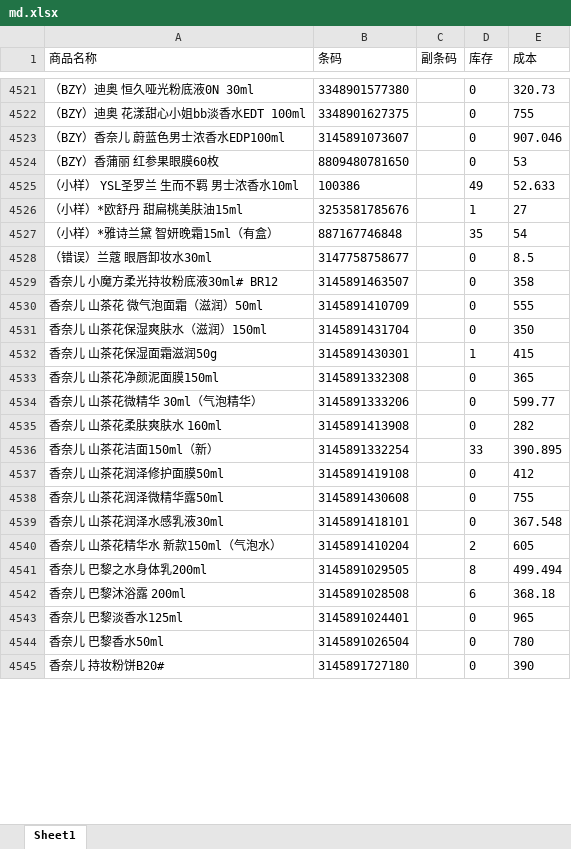
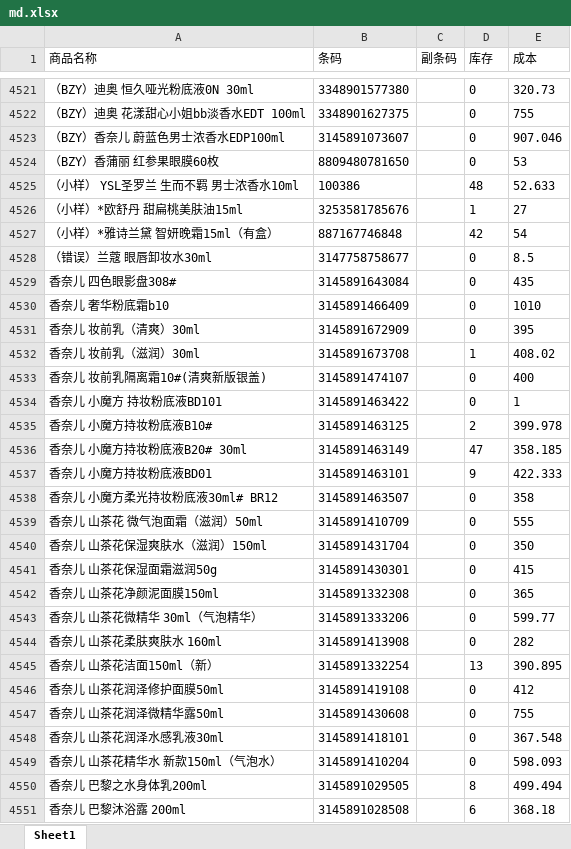
Before and after one commit to xiaoleo2694-ai/excel, an Excel workbook: md.xlsx, sheet Sheet1, drawn as a sheet; only a part is shown, gaps mark what is left out; the shorter side is filled out with more unchanged rows; values as stored, in another font and other column widths than the file's, no borders; addresses are those after the commit; the diff covers the shown part only; the diff names each change by its address in the sheet, - before the commit and + after, or states it on an @@ line.

```diff
--- a/md.xlsx (sheet Sheet1)
+++ b/md.xlsx (sheet Sheet1)
-D4525 (库存): 49
+D4525 (库存): 48
-D4527 (库存): 35
+D4527 (库存): 42
@@ row 4493 moved to row 4529: 香奈儿 四色眼影盘308# @@
@@ row 4494 moved to row 4530: 香奈儿 奢华粉底霜b10 @@
+row 4531: 香奈儿 妆前乳（清爽）30ml | 3145891672909 |  | 0 | 395
+row 4532: 香奈儿 妆前乳（滋润）30ml | 3145891673708 |  | 1 | 408.02
@@ row 4497 moved to row 4533: 香奈儿 妆前乳隔离霜10#(清爽新版银盖) @@
@@ row 4498 moved to row 4534: 香奈儿 小魔方 持妆粉底液BD101 @@
@@ row 4499 moved to row 4535: 香奈儿 小魔方持妆粉底液B10# @@
@@ row 4500 moved to row 4536: 香奈儿 小魔方持妆粉底液B20# 30ml @@
+row 4537: 香奈儿 小魔方持妆粉底液BD01 | 3145891463101 |  | 9 | 422.333
-D4541 (库存): 1
+D4541 (库存): 0
-D4545 (库存): 33
+D4545 (库存): 13
-D4549 (库存): 2
+D4549 (库存): 0
-E4549 (成本): 605
+E4549 (成本): 598.093
```
Also changed, not shown: 14 added rows, 8 removed rows and 502 edited cells elsewhere in this sheet, hk.xlsx, jd.xlsx.
